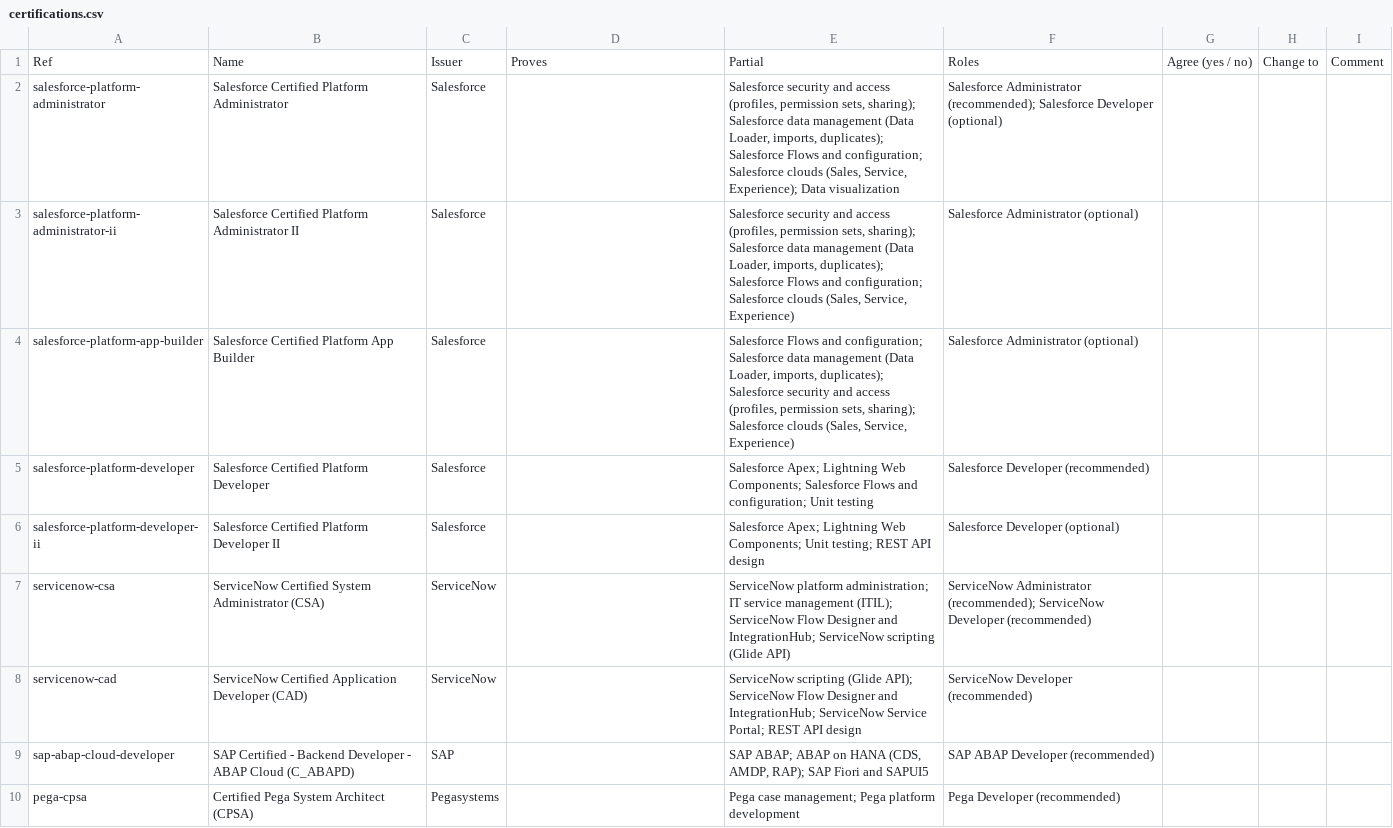
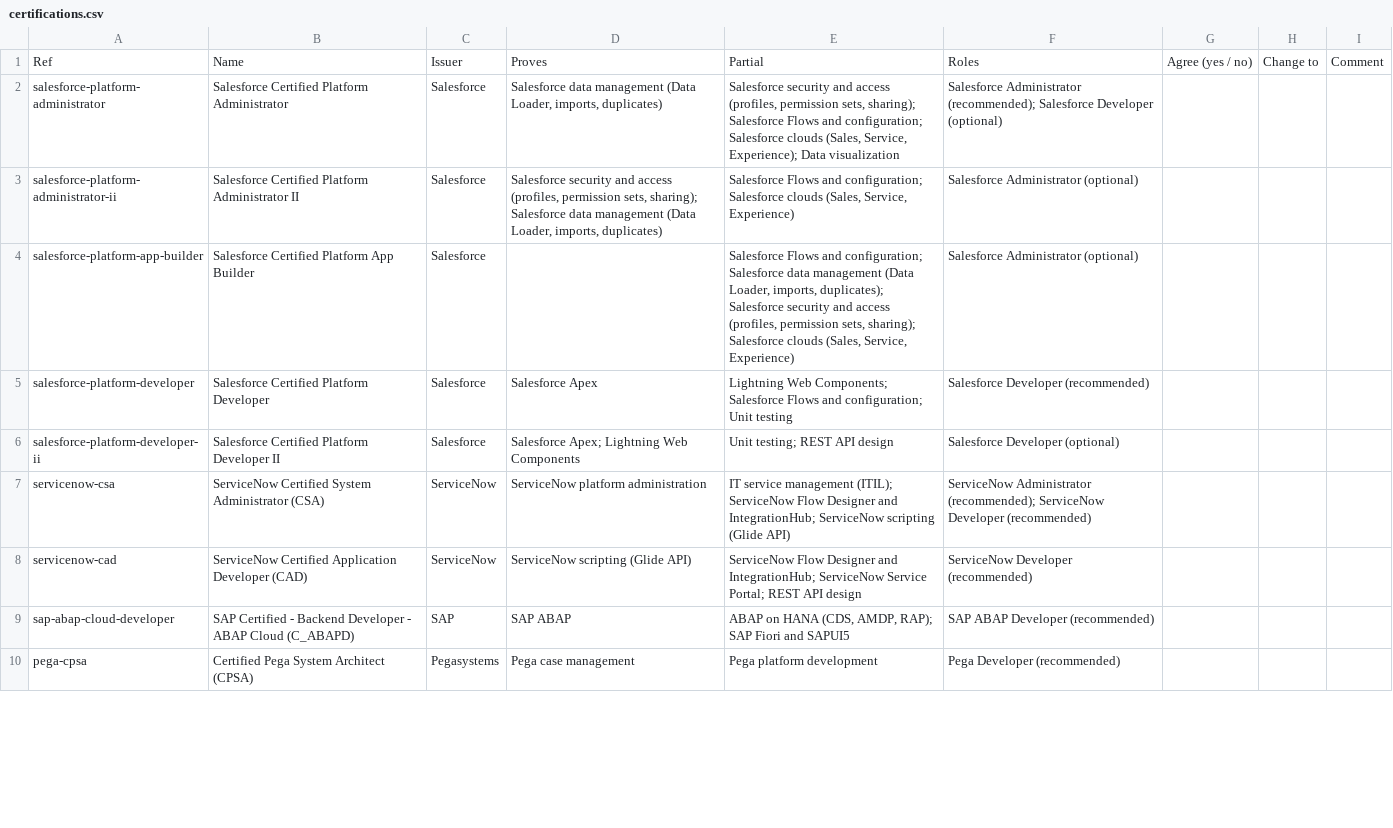
Before and after one commit to eagleboy007/careermetro, a CSV file: docs/review/pack/certifications.csv, drawn as a sheet; only a part is shown; the diff covers the shown part only.

```diff
--- a/docs/review/pack/certifications.csv
+++ b/docs/review/pack/certifications.csv
@@ -1,10 +1,10 @@
 Ref,Name,Issuer,Proves,Partial,Roles,Agree (yes / no),Change to,Comment
-salesforce-platform-administrator,Salesforce Certified Platform Administrator,Salesforce,,"Salesforce security and access (profiles, permission sets, sharing); Salesforce data management (Data Loader, imports, duplicates); Salesforce Flows and configuration; Salesforce clouds (Sales, Service, Experience); Data visualization",Salesforce Administrator (recommended); Salesforce Developer (optional),,,
-salesforce-platform-administrator-ii,Salesforce Certified Platform Administrator II,Salesforce,,"Salesforce security and access (profiles, permission sets, sharing); Salesforce data management (Data Loader, imports, duplicates); Salesforce Flows and configuration; Salesforce clouds (Sales, Service, Experience)",Salesforce Administrator (optional),,,
+salesforce-platform-administrator,Salesforce Certified Platform Administrator,Salesforce,"Salesforce data management (Data Loader, imports, duplicates)","Salesforce security and access (profiles, permission sets, sharing); Salesforce Flows and configuration; Salesforce clouds (Sales, Service, Experience); Data visualization",Salesforce Administrator (recommended); Salesforce Developer (optional),,,
+salesforce-platform-administrator-ii,Salesforce Certified Platform Administrator II,Salesforce,"Salesforce security and access (profiles, permission sets, sharing); Salesforce data management (Data Loader, imports, duplicates)","Salesforce Flows and configuration; Salesforce clouds (Sales, Service, Experience)",Salesforce Administrator (optional),,,
 salesforce-platform-app-builder,Salesforce Certified Platform App Builder,Salesforce,,"Salesforce Flows and configuration; Salesforce data management (Data Loader, imports, duplicates); Salesforce security and access (profiles, permission sets, sharing); Salesforce clouds (Sales, Service, Experience)",Salesforce Administrator (optional),,,
-salesforce-platform-developer,Salesforce Certified Platform Developer,Salesforce,,Salesforce Apex; Lightning Web Components; Salesforce Flows and configuration; Unit testing,Salesforce Developer (recommended),,,
-salesforce-platform-developer-ii,Salesforce Certified Platform Developer II,Salesforce,,Salesforce Apex; Lightning Web Components; Unit testing; REST API design,Salesforce Developer (optional),,,
-servicenow-csa,ServiceNow Certified System Administrator (CSA),ServiceNow,,ServiceNow platform administration; IT service management (ITIL); ServiceNow Flow Designer and IntegrationHub; ServiceNow scripting (Glide API),ServiceNow Administrator (recommended); ServiceNow Developer (recommended),,,
-servicenow-cad,ServiceNow Certified Application Developer (CAD),ServiceNow,,ServiceNow scripting (Glide API); ServiceNow Flow Designer and IntegrationHub; ServiceNow Service Portal; REST API design,ServiceNow Developer (recommended),,,
-sap-abap-cloud-developer,SAP Certified - Backend Developer - ABAP Cloud (C_ABAPD),SAP,,"SAP ABAP; ABAP on HANA (CDS, AMDP, RAP); SAP Fiori and SAPUI5",SAP ABAP Developer (recommended),,,
-pega-cpsa,Certified Pega System Architect (CPSA),Pegasystems,,Pega case management; Pega platform development,Pega Developer (recommended),,,
+salesforce-platform-developer,Salesforce Certified Platform Developer,Salesforce,Salesforce Apex,Lightning Web Components; Salesforce Flows and configuration; Unit testing,Salesforce Developer (recommended),,,
+salesforce-platform-developer-ii,Salesforce Certified Platform Developer II,Salesforce,Salesforce Apex; Lightning Web Components,Unit testing; REST API design,Salesforce Developer (optional),,,
+servicenow-csa,ServiceNow Certified System Administrator (CSA),ServiceNow,ServiceNow platform administration,IT service management (ITIL); ServiceNow Flow Designer and IntegrationHub; ServiceNow scripting (Glide API),ServiceNow Administrator (recommended); ServiceNow Developer (recommended),,,
+servicenow-cad,ServiceNow Certified Application Developer (CAD),ServiceNow,ServiceNow scripting (Glide API),ServiceNow Flow Designer and IntegrationHub; ServiceNow Service Portal; REST API design,ServiceNow Developer (recommended),,,
+sap-abap-cloud-developer,SAP Certified - Backend Developer - ABAP Cloud (C_ABAPD),SAP,SAP ABAP,"ABAP on HANA (CDS, AMDP, RAP); SAP Fiori and SAPUI5",SAP ABAP Developer (recommended),,,
+pega-cpsa,Certified Pega System Architect (CPSA),Pegasystems,Pega case management,Pega platform development,Pega Developer (recommended),,,
```
Also changed, not shown: 91 edited cells elsewhere in this file, 2 other files.
